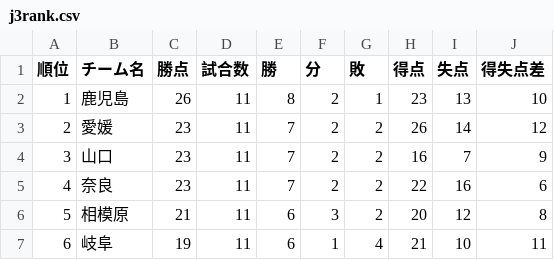
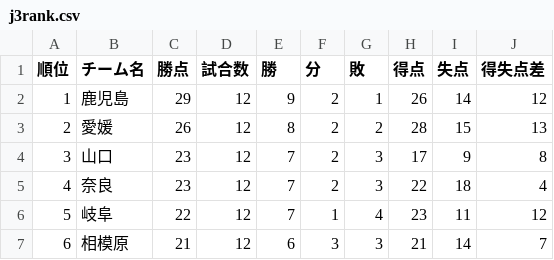
Before and after one commit to jleague-big-club/jleague-big-club, a CSV file: data/j3rank.csv, drawn as a sheet; only a part is shown; the diff covers the shown part only.

```diff
--- a/data/j3rank.csv
+++ b/data/j3rank.csv
@@ -1,7 +1,7 @@
 順位,チーム名,勝点,試合数,勝,分,敗,得点,失点,得失点差
-1,鹿児島,26,11,8,2,1,23,13,10
-2,愛媛,23,11,7,2,2,26,14,12
-3,山口,23,11,7,2,2,16,7,9
-4,奈良,23,11,7,2,2,22,16,6
-5,相模原,21,11,6,3,2,20,12,8
-6,岐阜,19,11,6,1,4,21,10,11
+1,鹿児島,29,12,9,2,1,26,14,12
+2,愛媛,26,12,8,2,2,28,15,13
+3,山口,23,12,7,2,3,17,9,8
+4,奈良,23,12,7,2,3,22,18,4
+5,岐阜,22,12,7,1,4,23,11,12
+6,相模原,21,12,6,3,3,21,14,7
```
Also changed, not shown: 90 edited cells elsewhere in this file, data/j1rank.csv, data/j2rank.csv, 10 other files.
